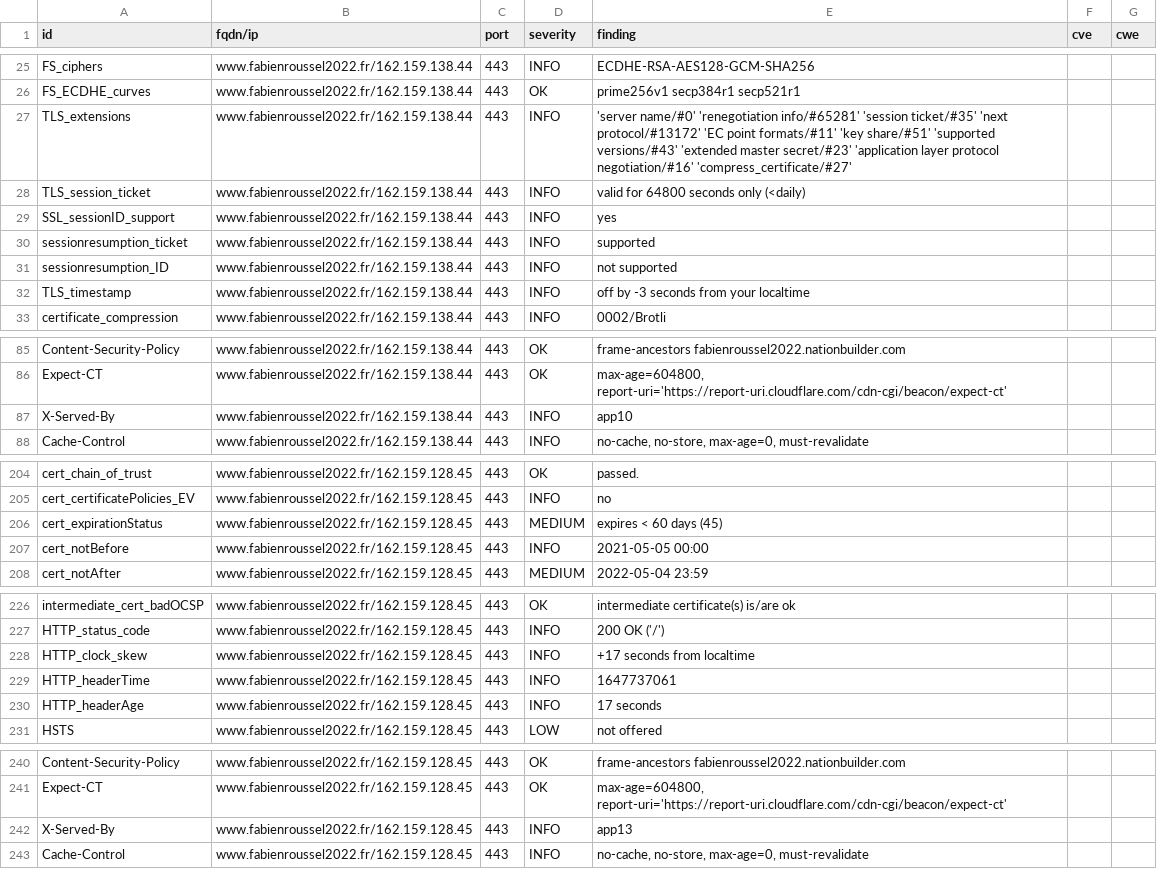
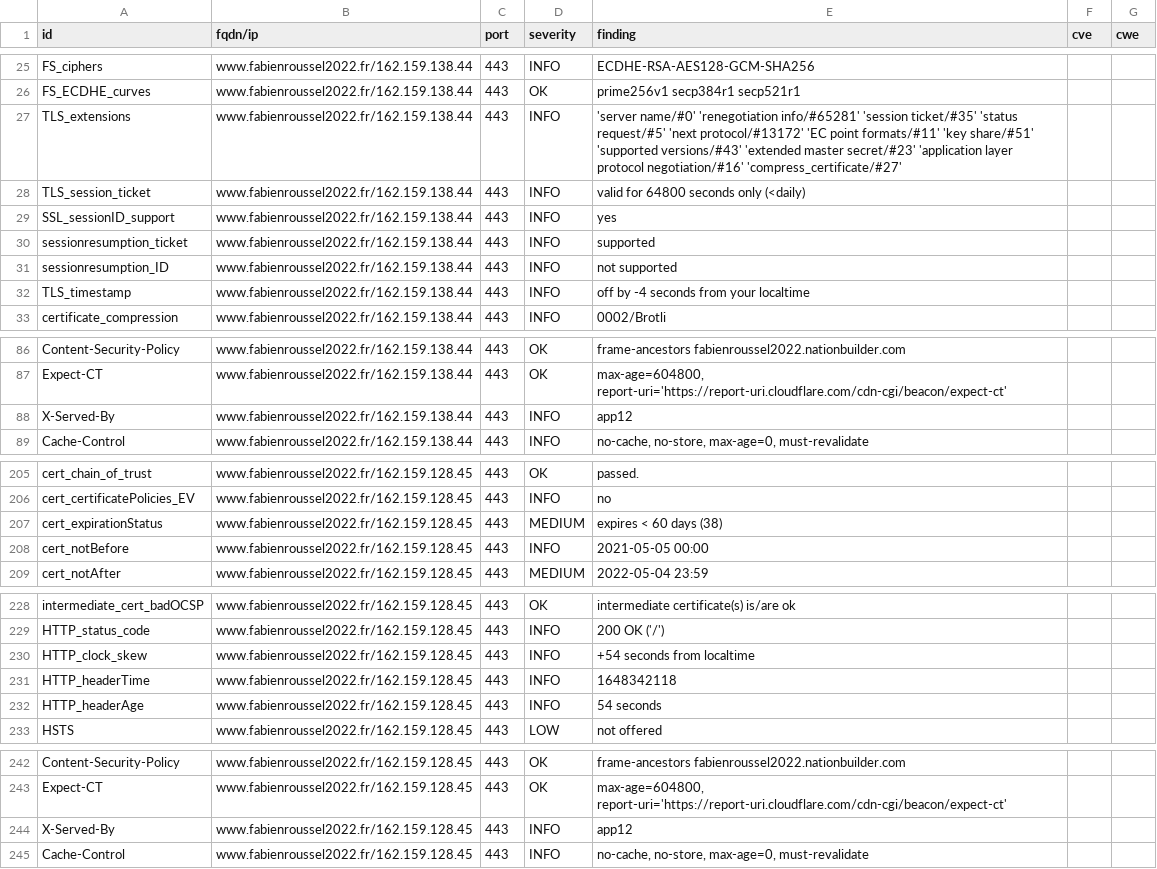
Before and after one commit to revolunet/candidats-2022, a CSV file: results/aHR0cHM6Ly93d3cuZmFiaWVucm91c3NlbDIwMjIuZnI=/testssl.csv, drawn as a sheet; only a part is shown, gaps mark what is left out; the diff covers the shown part only.

```diff
--- a/results/aHR0cHM6Ly93d3cuZmFiaWVucm91c3NlbDIwMjIuZnI=/testssl.csv
+++ b/results/aHR0cHM6Ly93d3cuZmFiaWVucm91c3NlbDIwMjIuZnI=/testssl.csv
@@ -26,3 +26,3 @@
 "FS_ECDHE_curves","www.fabienroussel2022.fr/162.159.138.44","443","OK","prime256v1 secp384r1 secp521r1","",""
-"TLS_extensions","www.fabienroussel2022.fr/162.159.138.44","443","INFO","'server name/#0' 'renegotiation info/#65281' 'session ticket/#35' 'next protocol/#13172' 'EC point formats/#11' 'key share/#51' 'supported versions/#43' 'extended master secret/#23' 'application layer protocol negotiation/#16' 'compress_certificate/#27'","",""
+"TLS_extensions","www.fabienroussel2022.fr/162.159.138.44","443","INFO","'server name/#0' 'renegotiation info/#65281' 'session ticket/#35' 'status request/#5' 'next protocol/#13172' 'EC point formats/#11' 'key share/#51' 'supported versions/#43' 'extended master secret/#23' 'application layer protocol negotiation/#16' 'compress_certificate/#27'","",""
 "TLS_session_ticket","www.fabienroussel2022.fr/162.159.138.44","443","INFO","valid for 64800 seconds only (<daily)","",""
@@ -31,3 +31,3 @@
 "sessionresumption_ID","www.fabienroussel2022.fr/162.159.138.44","443","INFO","not supported","",""
-"TLS_timestamp","www.fabienroussel2022.fr/162.159.138.44","443","INFO","off by -3 seconds from your localtime","",""
+"TLS_timestamp","www.fabienroussel2022.fr/162.159.138.44","443","INFO","off by -4 seconds from your localtime","",""
 "certificate_compression","www.fabienroussel2022.fr/162.159.138.44","443","INFO","0002/Brotli","",""
@@ -86,3 +87,3 @@
 "Expect-CT","www.fabienroussel2022.fr/162.159.138.44","443","OK","max-age=604800, report-uri='https://report-uri.cloudflare.com/cdn-cgi/beacon/expect-ct'","",""
-"X-Served-By","www.fabienroussel2022.fr/162.159.138.44","443","INFO","app10","",""
+"X-Served-By","www.fabienroussel2022.fr/162.159.138.44","443","INFO","app12","",""
 "Cache-Control","www.fabienroussel2022.fr/162.159.138.44","443","INFO","no-cache, no-store, max-age=0, must-revalidate","",""
@@ -205,3 +206,3 @@
 "cert_certificatePolicies_EV","www.fabienroussel2022.fr/162.159.128.45","443","INFO","no","",""
-"cert_expirationStatus","www.fabienroussel2022.fr/162.159.128.45","443","MEDIUM","expires < 60 days (45)","",""
+"cert_expirationStatus","www.fabienroussel2022.fr/162.159.128.45","443","MEDIUM","expires < 60 days (38)","",""
 "cert_notBefore","www.fabienroussel2022.fr/162.159.128.45","443","INFO","2021-05-05 00:00","",""
@@ -227,5 +229,5 @@
 "HTTP_status_code","www.fabienroussel2022.fr/162.159.128.45","443","INFO","200 OK ('/')","",""
-"HTTP_clock_skew","www.fabienroussel2022.fr/162.159.128.45","443","INFO","+17 seconds from localtime","",""
-"HTTP_headerTime","www.fabienroussel2022.fr/162.159.128.45","443","INFO","1647737061","",""
-"HTTP_headerAge","www.fabienroussel2022.fr/162.159.128.45","443","INFO","17 seconds","",""
+"HTTP_clock_skew","www.fabienroussel2022.fr/162.159.128.45","443","INFO","+54 seconds from localtime","",""
+"HTTP_headerTime","www.fabienroussel2022.fr/162.159.128.45","443","INFO","1648342118","",""
+"HTTP_headerAge","www.fabienroussel2022.fr/162.159.128.45","443","INFO","54 seconds","",""
 "HSTS","www.fabienroussel2022.fr/162.159.128.45","443","LOW","not offered","",""
@@ -241,3 +243,3 @@
 "Expect-CT","www.fabienroussel2022.fr/162.159.128.45","443","OK","max-age=604800, report-uri='https://report-uri.cloudflare.com/cdn-cgi/beacon/expect-ct'","",""
-"X-Served-By","www.fabienroussel2022.fr/162.159.128.45","443","INFO","app13","",""
+"X-Served-By","www.fabienroussel2022.fr/162.159.128.45","443","INFO","app12","",""
 "Cache-Control","www.fabienroussel2022.fr/162.159.128.45","443","INFO","no-cache, no-store, max-age=0, must-revalidate","",""
```
Also changed, not shown: 2 added rows and 11 edited cells elsewhere in this file, 8 other files.
